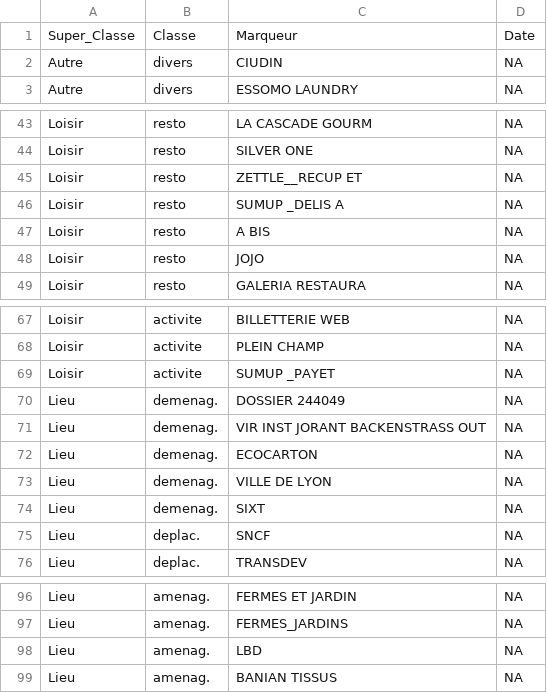
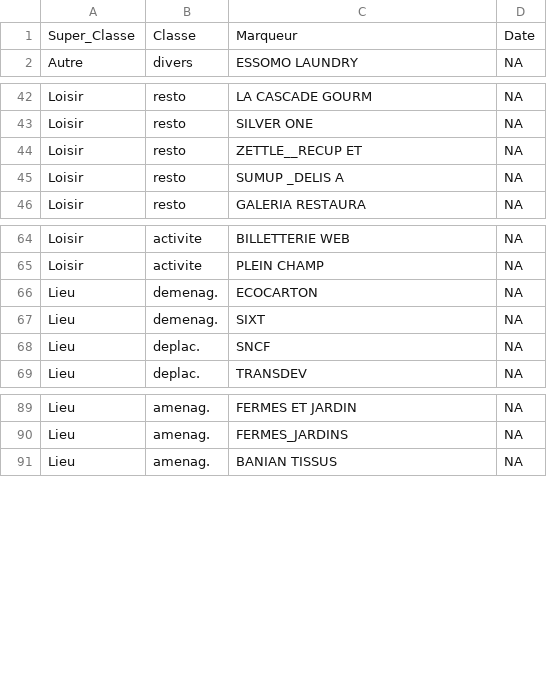
Before and after one commit to Amaury974/Tutunes-et-Bonbons-Miel, a CSV file: Fichiers_application/Source/classification_defaut.csv, drawn as a sheet; only a part is shown, gaps mark what is left out.

Commit message:
Update classification_defaut.csv

```diff
--- a/Fichiers_application/Source/classification_defaut.csv
+++ b/Fichiers_application/Source/classification_defaut.csv
@@ -1,3 +1,2 @@
 Super_Classe;Classe;Marqueur;Date
-Autre;divers;CIUDIN;NA
 Autre;divers;ESSOMO LAUNDRY;NA
@@ -46,4 +45,2 @@ Loisir;resto;ZETTLE__RECUP ET;NA
 Loisir;resto;SUMUP  _DELIS A;NA
-Loisir;resto;A BIS;NA
-Loisir;resto;JOJO;NA
 Loisir;resto;GALERIA RESTAURA;NA
@@ -68,7 +65,3 @@ Loisir;activite;BILLETTERIE WEB;NA
 Loisir;activite;PLEIN CHAMP;NA
-Loisir;activite;SUMUP _PAYET;NA
-Lieu;demenag.;DOSSIER 244049;NA
-Lieu;demenag.;VIR INST JORANT BACKENSTRASS OUT;NA
 Lieu;demenag.;ECOCARTON;NA
-Lieu;demenag.;VILLE DE LYON;NA
 Lieu;demenag.;SIXT;NA
@@ -97,3 +90,2 @@ Lieu;amenag.;FERMES ET JARDIN;NA
 Lieu;amenag.;FERMES_JARDINS;NA
-Lieu;amenag.;LBD;NA
 Lieu;amenag.;BANIAN TISSUS;NA
```
